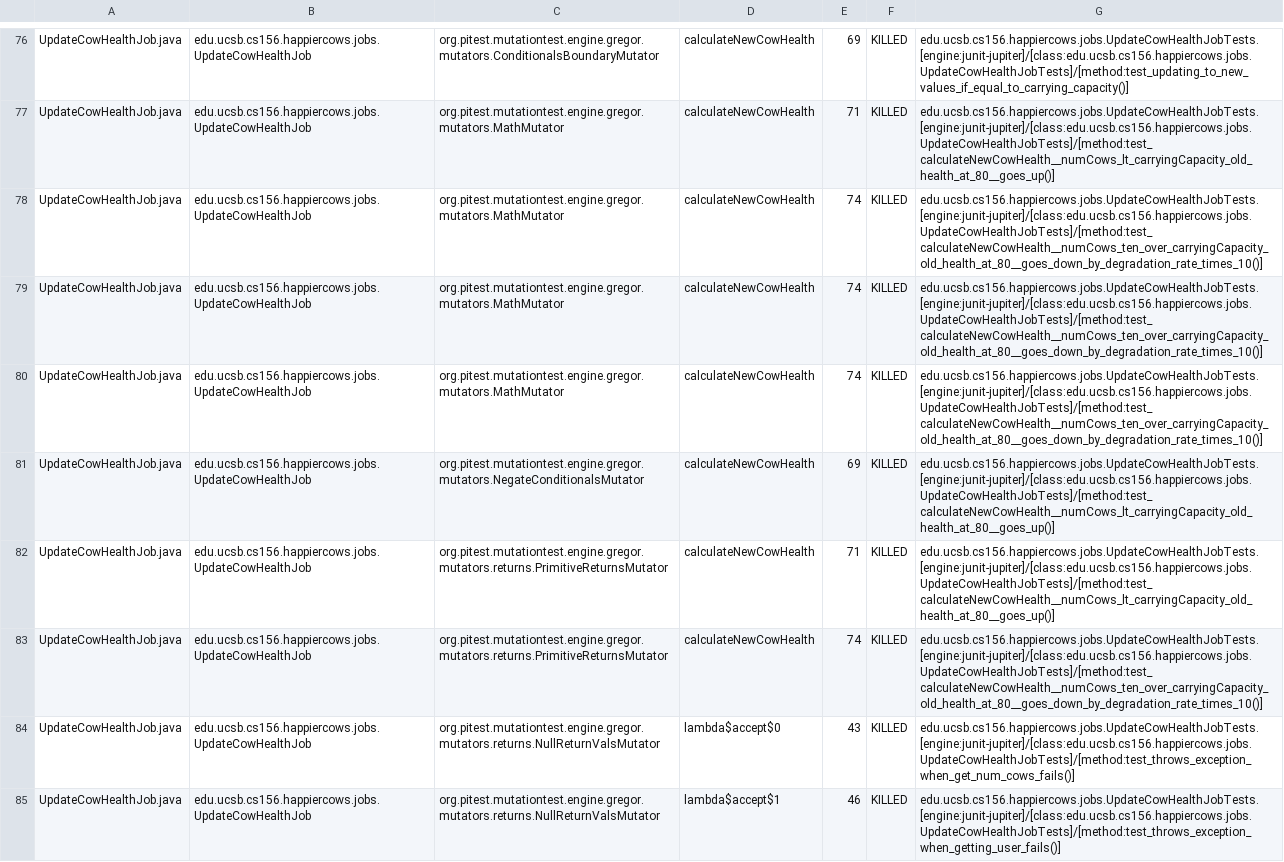
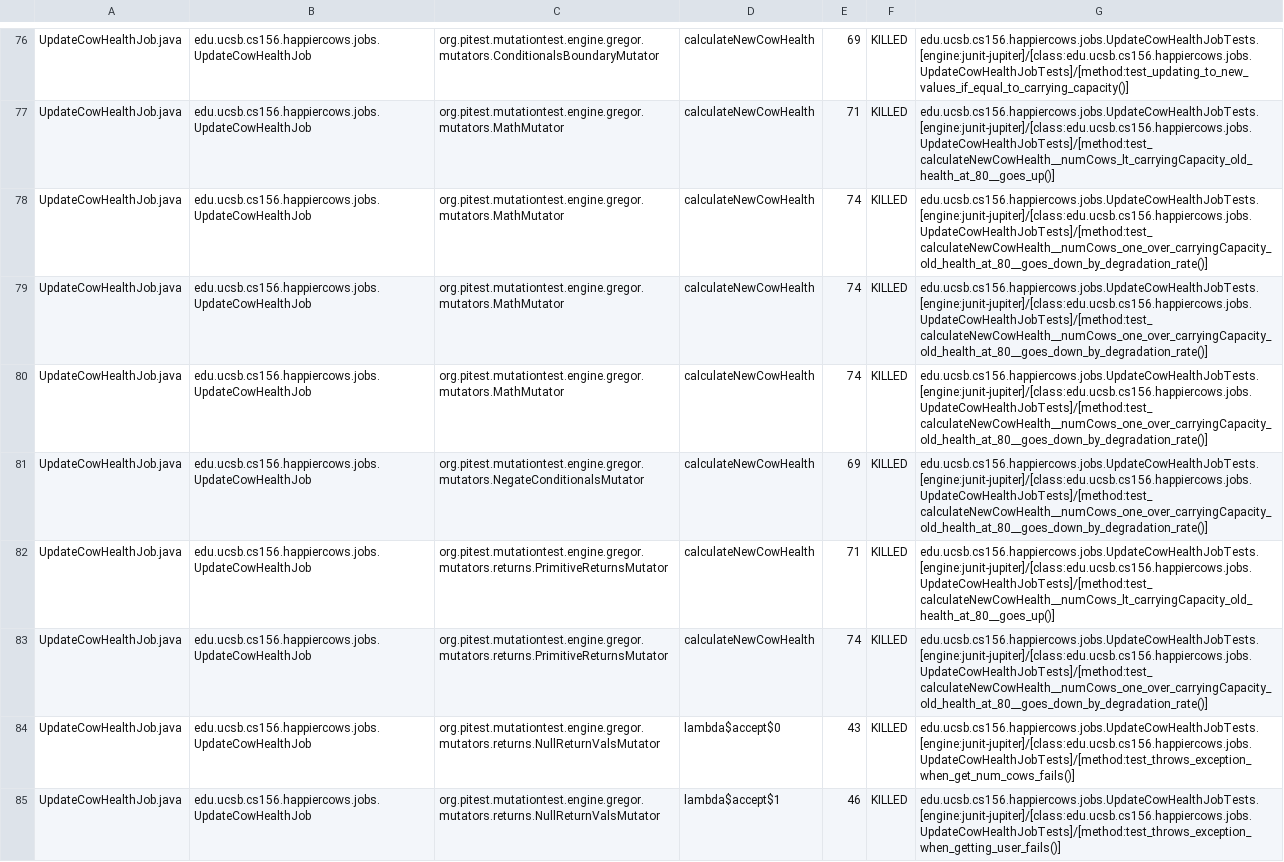
Before and after one commit to ucsb-cs156-s23/proj-happycows-s23-6pm-3, a CSV file: prs/59/pitest/mutations.csv, drawn as a sheet; only a part is shown, gaps mark what is left out; the diff covers the shown part only.

Commit message:
Deploying to gh-pages from @ ucsb-cs156-s23/proj-happycows-s23-6pm-3@e8b5d8a241545d5a35306856d1f2892b0c5aa7fa 🚀

```diff
--- a/prs/59/pitest/mutations.csv
+++ b/prs/59/pitest/mutations.csv
@@ -77,8 +77,8 @@ UpdateCowHealthJob.java,edu.ucsb.cs156.happiercows.jobs.UpdateCowHealthJob,org.p
 UpdateCowHealthJob.java,edu.ucsb.cs156.happiercows.jobs.UpdateCowHealthJob,org.pitest.mutationtest.engine.gregor.mutators.MathMutator,calculateNewCowHealth,71,KILLED,edu.ucsb.cs156.happiercows.jobs.UpdateCowHealthJobTests.[engine:junit-jupiter]/[class:edu.ucsb.cs156.happiercows.jobs.UpdateCowHealthJobTests]/[method:test_calculateNewCowHealth__numCows_lt_carryingCapacity_old_health_at_80__goes_up()]
-UpdateCowHealthJob.java,edu.ucsb.cs156.happiercows.jobs.UpdateCowHealthJob,org.pitest.mutationtest.engine.gregor.mutators.MathMutator,calculateNewCowHealth,74,KILLED,edu.ucsb.cs156.happiercows.jobs.UpdateCowHealthJobTests.[engine:junit-jupiter]/[class:edu.ucsb.cs156.happiercows.jobs.UpdateCowHealthJobTests]/[method:test_calculateNewCowHealth__numCows_ten_over_carryingCapacity_old_health_at_80__goes_down_by_degradation_rate_times_10()]
-UpdateCowHealthJob.java,edu.ucsb.cs156.happiercows.jobs.UpdateCowHealthJob,org.pitest.mutationtest.engine.gregor.mutators.MathMutator,calculateNewCowHealth,74,KILLED,edu.ucsb.cs156.happiercows.jobs.UpdateCowHealthJobTests.[engine:junit-jupiter]/[class:edu.ucsb.cs156.happiercows.jobs.UpdateCowHealthJobTests]/[method:test_calculateNewCowHealth__numCows_ten_over_carryingCapacity_old_health_at_80__goes_down_by_degradation_rate_times_10()]
-UpdateCowHealthJob.java,edu.ucsb.cs156.happiercows.jobs.UpdateCowHealthJob,org.pitest.mutationtest.engine.gregor.mutators.MathMutator,calculateNewCowHealth,74,KILLED,edu.ucsb.cs156.happiercows.jobs.UpdateCowHealthJobTests.[engine:junit-jupiter]/[class:edu.ucsb.cs156.happiercows.jobs.UpdateCowHealthJobTests]/[method:test_calculateNewCowHealth__numCows_ten_over_carryingCapacity_old_health_at_80__goes_down_by_degradation_rate_times_10()]
-UpdateCowHealthJob.java,edu.ucsb.cs156.happiercows.jobs.UpdateCowHealthJob,org.pitest.mutationtest.engine.gregor.mutators.NegateConditionalsMutator,calculateNewCowHealth,69,KILLED,edu.ucsb.cs156.happiercows.jobs.UpdateCowHealthJobTests.[engine:junit-jupiter]/[class:edu.ucsb.cs156.happiercows.jobs.UpdateCowHealthJobTests]/[method:test_calculateNewCowHealth__numCows_lt_carryingCapacity_old_health_at_80__goes_up()]
+UpdateCowHealthJob.java,edu.ucsb.cs156.happiercows.jobs.UpdateCowHealthJob,org.pitest.mutationtest.engine.gregor.mutators.MathMutator,calculateNewCowHealth,74,KILLED,edu.ucsb.cs156.happiercows.jobs.UpdateCowHealthJobTests.[engine:junit-jupiter]/[class:edu.ucsb.cs156.happiercows.jobs.UpdateCowHealthJobTests]/[method:test_calculateNewCowHealth__numCows_one_over_carryingCapacity_old_health_at_80__goes_down_by_degradation_rate()]
+UpdateCowHealthJob.java,edu.ucsb.cs156.happiercows.jobs.UpdateCowHealthJob,org.pitest.mutationtest.engine.gregor.mutators.MathMutator,calculateNewCowHealth,74,KILLED,edu.ucsb.cs156.happiercows.jobs.UpdateCowHealthJobTests.[engine:junit-jupiter]/[class:edu.ucsb.cs156.happiercows.jobs.UpdateCowHealthJobTests]/[method:test_calculateNewCowHealth__numCows_one_over_carryingCapacity_old_health_at_80__goes_down_by_degradation_rate()]
+UpdateCowHealthJob.java,edu.ucsb.cs156.happiercows.jobs.UpdateCowHealthJob,org.pitest.mutationtest.engine.gregor.mutators.MathMutator,calculateNewCowHealth,74,KILLED,edu.ucsb.cs156.happiercows.jobs.UpdateCowHealthJobTests.[engine:junit-jupiter]/[class:edu.ucsb.cs156.happiercows.jobs.UpdateCowHealthJobTests]/[method:test_calculateNewCowHealth__numCows_one_over_carryingCapacity_old_health_at_80__goes_down_by_degradation_rate()]
+UpdateCowHealthJob.java,edu.ucsb.cs156.happiercows.jobs.UpdateCowHealthJob,org.pitest.mutationtest.engine.gregor.mutators.NegateConditionalsMutator,calculateNewCowHealth,69,KILLED,edu.ucsb.cs156.happiercows.jobs.UpdateCowHealthJobTests.[engine:junit-jupiter]/[class:edu.ucsb.cs156.happiercows.jobs.UpdateCowHealthJobTests]/[method:test_calculateNewCowHealth__numCows_one_over_carryingCapacity_old_health_at_80__goes_down_by_degradation_rate()]
 UpdateCowHealthJob.java,edu.ucsb.cs156.happiercows.jobs.UpdateCowHealthJob,org.pitest.mutationtest.engine.gregor.mutators.returns.PrimitiveReturnsMutator,calculateNewCowHealth,71,KILLED,edu.ucsb.cs156.happiercows.jobs.UpdateCowHealthJobTests.[engine:junit-jupiter]/[class:edu.ucsb.cs156.happiercows.jobs.UpdateCowHealthJobTests]/[method:test_calculateNewCowHealth__numCows_lt_carryingCapacity_old_health_at_80__goes_up()]
-UpdateCowHealthJob.java,edu.ucsb.cs156.happiercows.jobs.UpdateCowHealthJob,org.pitest.mutationtest.engine.gregor.mutators.returns.PrimitiveReturnsMutator,calculateNewCowHealth,74,KILLED,edu.ucsb.cs156.happiercows.jobs.UpdateCowHealthJobTests.[engine:junit-jupiter]/[class:edu.ucsb.cs156.happiercows.jobs.UpdateCowHealthJobTests]/[method:test_calculateNewCowHealth__numCows_ten_over_carryingCapacity_old_health_at_80__goes_down_by_degradation_rate_times_10()]
+UpdateCowHealthJob.java,edu.ucsb.cs156.happiercows.jobs.UpdateCowHealthJob,org.pitest.mutationtest.engine.gregor.mutators.returns.PrimitiveReturnsMutator,calculateNewCowHealth,74,KILLED,edu.ucsb.cs156.happiercows.jobs.UpdateCowHealthJobTests.[engine:junit-jupiter]/[class:edu.ucsb.cs156.happiercows.jobs.UpdateCowHealthJobTests]/[method:test_calculateNewCowHealth__numCows_one_over_carryingCapacity_old_health_at_80__goes_down_by_degradation_rate()]
 UpdateCowHealthJob.java,edu.ucsb.cs156.happiercows.jobs.UpdateCowHealthJob,org.pitest.mutationtest.engine.gregor.mutators.returns.NullReturnValsMutator,lambda$accept$0,43,KILLED,edu.ucsb.cs156.happiercows.jobs.UpdateCowHealthJobTests.[engine:junit-jupiter]/[class:edu.ucsb.cs156.happiercows.jobs.UpdateCowHealthJobTests]/[method:test_throws_exception_when_get_num_cows_fails()]
```
Also changed, not shown: 50 edited cells elsewhere in this file, 26 other files.
